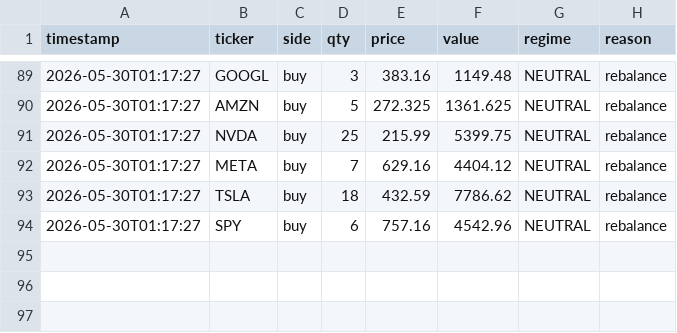
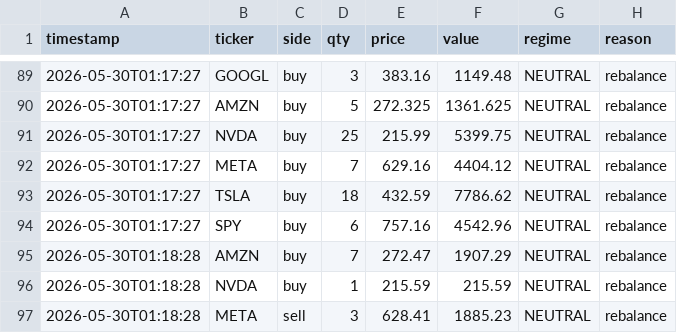
Before and after one commit to khinebo/trading_dashboard, a CSV file: live_trades_shares.csv, drawn as a sheet; only a part is shown, gaps mark what is left out.

Commit message:
new trades: Sat 05/30/2026  1:22:31.98

```diff
--- a/live_trades_shares.csv
+++ b/live_trades_shares.csv
@@ -94 +94,4 @@ timestamp,ticker,side,qty,price,value,regime,reason
 2026-05-30T01:17:27,SPY,buy,6,757.16,4542.96,NEUTRAL,rebalance
+2026-05-30T01:18:28,AMZN,buy,7,272.47,1907.29,NEUTRAL,rebalance
+2026-05-30T01:18:28,NVDA,buy,1,215.59,215.59,NEUTRAL,rebalance
+2026-05-30T01:18:28,META,sell,3,628.41,1885.23,NEUTRAL,rebalance
```
Also changed, not shown: live_equity_crypto.csv, live_equity_shares.csv.
